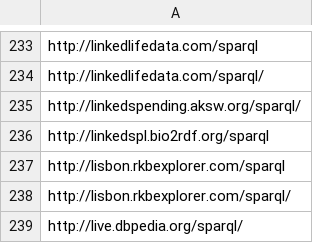
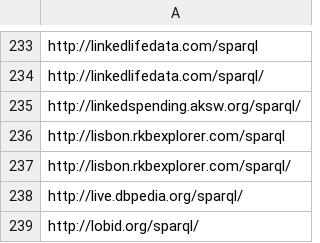
Before and after one commit to neumarcx/sparql, a CSV file: sparqlendpoint_list.csv, drawn as a sheet; only a part is shown, gaps mark what is left out; the shorter side is filled out with more unchanged rows.

Commit message:
removed http://linkedspl.bio2rdf.org/sparql
http://linkedspl.bio2rdf.org/sparql unresponsive

```diff
--- a/sparqlendpoint_list.csv
+++ b/sparqlendpoint_list.csv
@@ -235,3 +235,2 @@ http://linkedlifedata.com/sparql/
 http://linkedspending.aksw.org/sparql/
-http://linkedspl.bio2rdf.org/sparql
 http://lisbon.rkbexplorer.com/sparql
```
